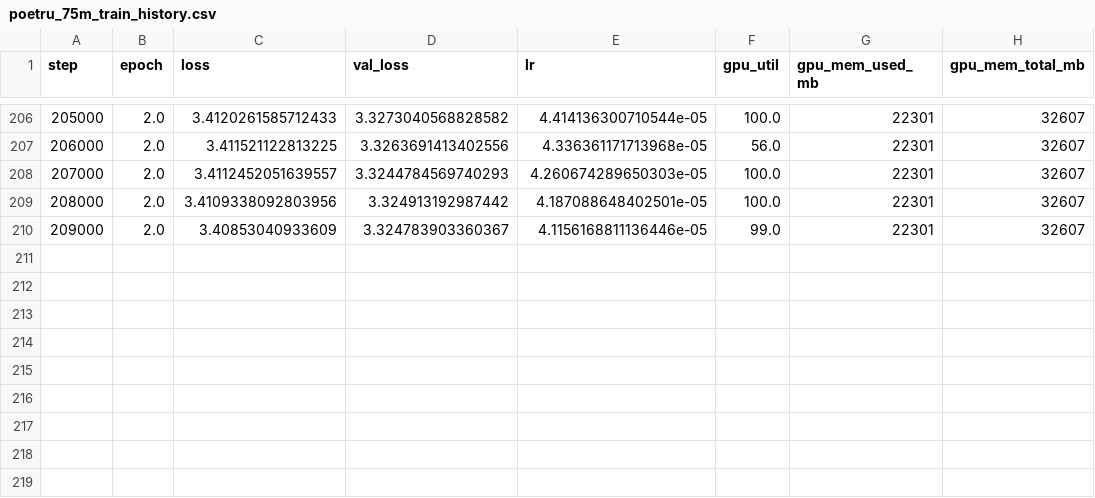
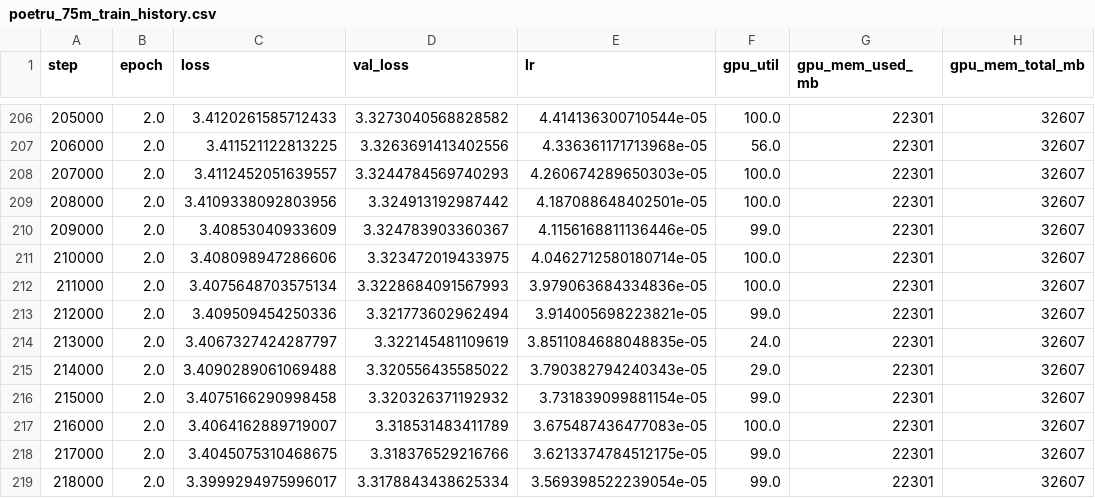
Before and after one commit to pymlex/poetru, a CSV file: docs/experiments/poetru_75m_train_history.csv, drawn as a sheet; only a part is shown, gaps mark what is left out; the diff names each change by its address in the sheet, - before the commit and + after, or states it on an @@ line.

Commit message:
Poetru-75M training snapshot at step 218000.

```diff
--- a/docs/experiments/poetru_75m_train_history.csv
+++ b/docs/experiments/poetru_75m_train_history.csv
+row 211: 210000 | 2.0 | 3.408098947286606 | 3.323472019433975 | 4.0462712580180714e-05 | 100.0 | 22301 | 32607
+row 212: 211000 | 2.0 | 3.4075648703575134 | 3.3228684091567993 | 3.979063684334836e-05 | 100.0 | 22301 | 32607
+row 213: 212000 | 2.0 | 3.409509454250336 | 3.321773602962494 | 3.914005698223821e-05 | 99.0 | 22301 | 32607
+row 214: 213000 | 2.0 | 3.4067327424287797 | 3.322145481109619 | 3.8511084688048835e-05 | 24.0 | 22301 | 32607
+row 215: 214000 | 2.0 | 3.4090289061069488 | 3.320556435585022 | 3.790382794240343e-05 | 29.0 | 22301 | 32607
+row 216: 215000 | 2.0 | 3.4075166290998458 | 3.320326371192932 | 3.731839099881154e-05 | 99.0 | 22301 | 32607
+row 217: 216000 | 2.0 | 3.4064162889719007 | 3.318531483411789 | 3.675487436477083e-05 | 100.0 | 22301 | 32607
+row 218: 217000 | 2.0 | 3.4045075310468675 | 3.318376529216766 | 3.6213374784512175e-05 | 99.0 | 22301 | 32607
+row 219: 218000 | 2.0 | 3.3999294975996017 | 3.3178843438625334 | 3.569398522239054e-05 | 99.0 | 22301 | 32607
```
Also changed, not shown: 3 other files.
